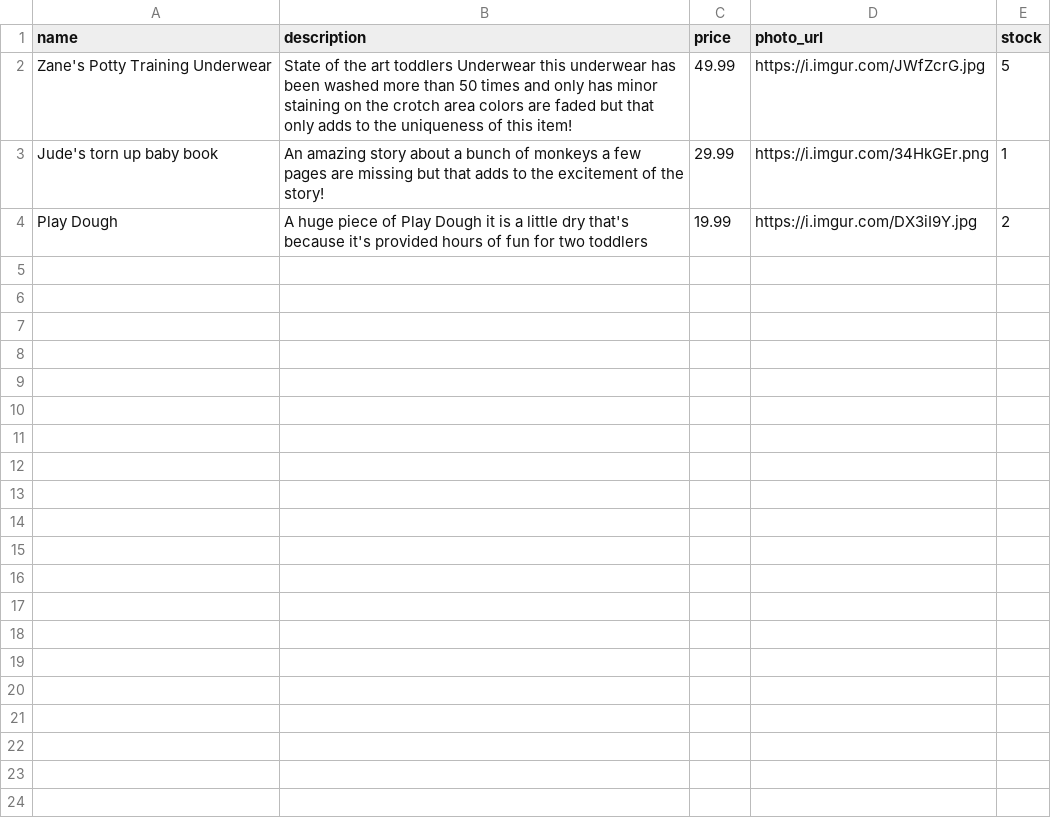
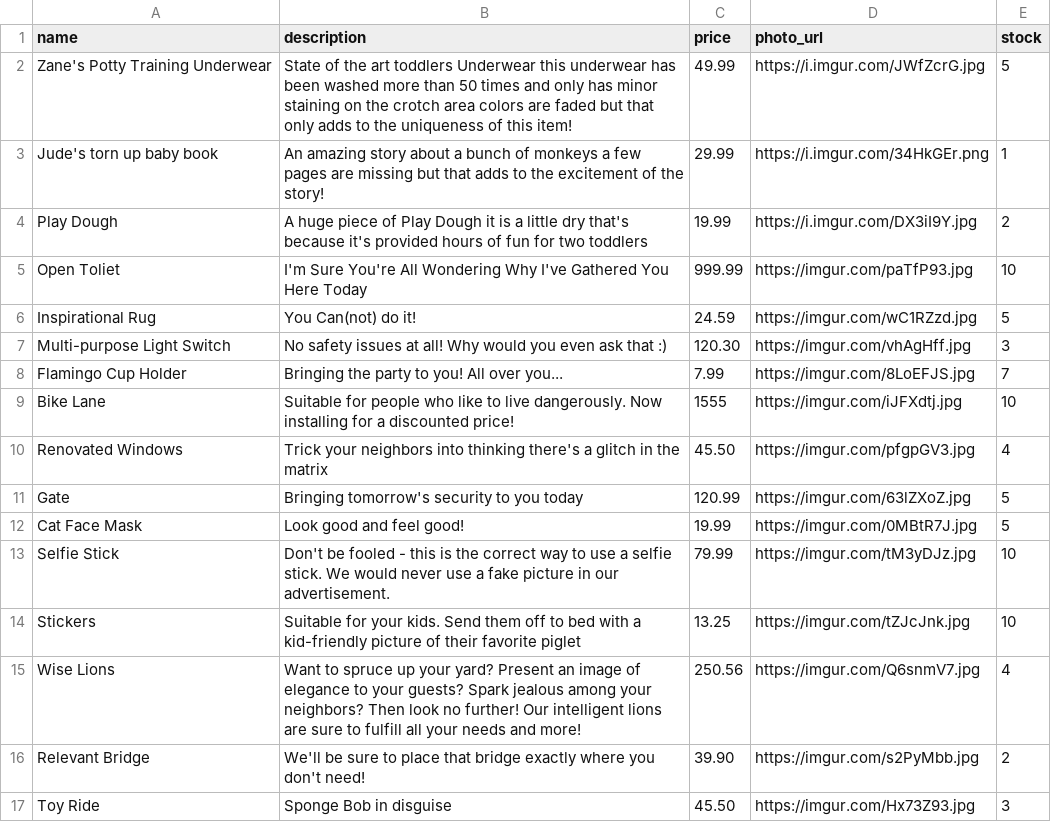
Before and after one commit to wangjoc/betsy, a CSV file: db/products_seeds.csv, drawn as a sheet.

Commit message:
added in additional product_seed data

```diff
--- a/db/products_seeds.csv
+++ b/db/products_seeds.csv
@@ -4 +4,14 @@ Jude's torn up baby book,An amazing story about a bunch of monkeys a few pages a
 Play Dough,A huge piece of Play Dough it is a little dry that's because it's provided hours of fun for two toddlers, 19.99,https://i.imgur.com/DX3iI9Y.jpg,2
+Open Toliet,I'm Sure You're All Wondering Why I've Gathered You Here Today,999.99,https://imgur.com/paTfP93.jpg,10
+Inspirational Rug,You Can(not) do it!,24.59,https://imgur.com/wC1RZzd.jpg,5
+Multi-purpose Light Switch,No safety issues at all! Why would you even ask that :),120.30,https://imgur.com/vhAgHff.jpg,3
+Flamingo Cup Holder,Bringing the party to you! All over you...,7.99,https://imgur.com/8LoEFJS.jpg,7
+Bike Lane,Suitable for people who like to live dangerously. Now installing for a discounted price!,1555,https://imgur.com/iJFXdtj.jpg,10
+Renovated Windows,Trick your neighbors into thinking there's a glitch in the matrix,45.50,https://imgur.com/pfgpGV3.jpg,4
+Gate,Bringing tomorrow's security to you today,120.99,https://imgur.com/63lZXoZ.jpg,5
+Cat Face Mask,Look good and feel good!,19.99,https://imgur.com/0MBtR7J.jpg,5
+Selfie Stick,Don't be fooled - this is the correct way to use a selfie stick. We would never use a fake picture in our advertisement.,79.99,https://imgur.com/tM3yDJz.jpg,10
+Stickers,Suitable for your kids. Send them off to bed with a kid-friendly picture of their favorite piglet,13.25,https://imgur.com/tZJcJnk.jpg,10
+Wise Lions,Want to spruce up your yard? Present an image of elegance to your guests? Spark jealous among your neighbors? Then look no further! Our intelligent lions are sure to fulfill all your needs and more!,250.56,https://imgur.com/Q6snmV7.jpg,4
+Relevant Bridge,We'll be sure to place that bridge exactly where you don't need!,39.90,https://imgur.com/s2PyMbb.jpg,2
+Toy Ride,Sponge Bob in disguise,45.50,https://imgur.com/Hx73Z93.jpg,3
```
